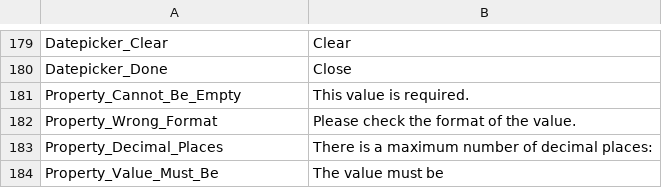
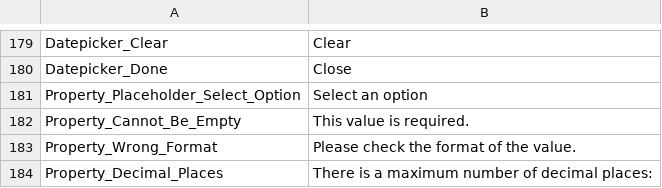
Before and after one commit to ogolikhin/blueprint, a CSV file: svc/db/AdminStorage/Data/ApplicationLabels_en-US.csv, drawn as a sheet; only a part is shown, gaps mark what is left out; the shorter side is filled out with more unchanged rows.

```diff
--- a/svc/db/AdminStorage/Data/ApplicationLabels_en-US.csv
+++ b/svc/db/AdminStorage/Data/ApplicationLabels_en-US.csv
@@ -180,2 +180,3 @@ Datepicker_Clear, "Clear"
 Datepicker_Done, "Close"
+Property_Placeholder_Select_Option, "Select an option"
 Property_Cannot_Be_Empty, "This value is required."
```
Also changed, not shown: 7 other files.
